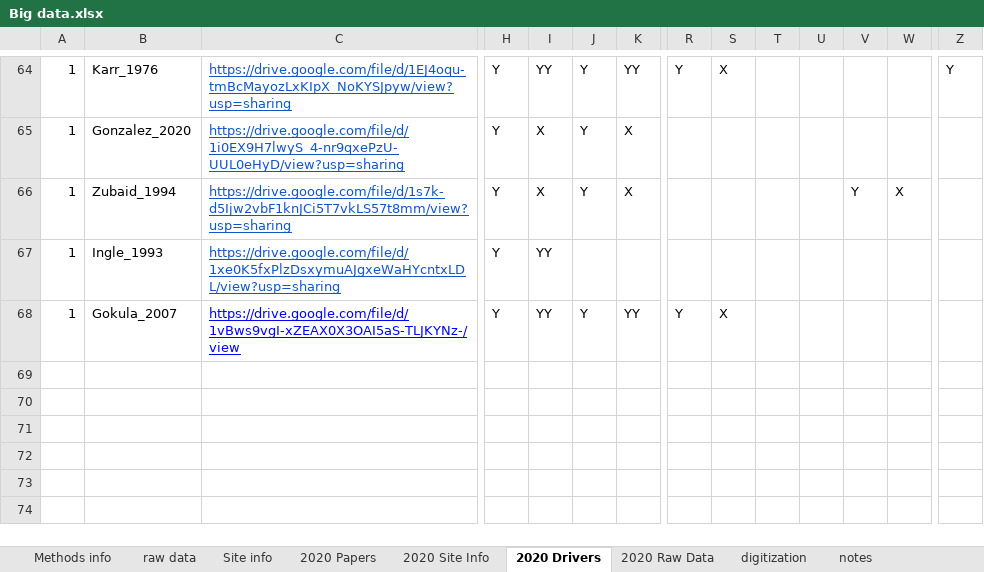
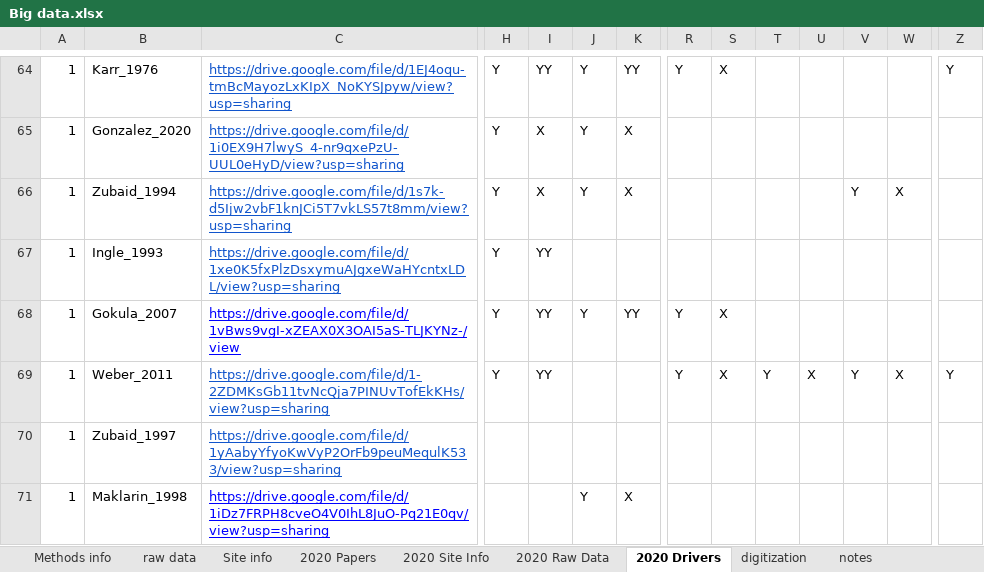
Before and after one commit to schefferslab/Vert-Strata-Meta, an Excel workbook: data/stripped_data/original/Big data.xlsx, sheet 2020 Drivers, drawn as a sheet; only a part is shown, gaps mark what is left out; values as stored, in another font and other column widths than the file's, no borders; charts and pictures not drawn; rows hold the shown columns only; the diff names each change by its address in the sheet, - before the commit and + after, or states it on an @@ line.

Commit message:
updated local version of big data from Google sheets

```diff
--- a/data/stripped_data/original/Big data.xlsx (sheet 2020 Drivers)
+++ b/data/stripped_data/original/Big data.xlsx (sheet 2020 Drivers)
@@ sheet tab order changed: Methods info | raw data | Site info | 2020 Papers | 2020 Site Info | 2020 Raw Data | 2020 Drivers | digitization | notes @@
+row 69: 1 | Weber_2011 | https://drive.google.com/file/d/1-2ZDMKsGb11tvNcQja7PINUvTofEkKHs/view?usp=sharing | Y | YY |  |  | Y | X | Y | X | Y | X | Y
+row 70: 1 | Zubaid_1997 | https://drive.google.com/file/d/1yAabyYfyoKwVyP2OrFb9peuMequlK533/view?usp=sharing
+row 71: 1 | Maklarin_1998 | https://drive.google.com/file/d/1iDz7FRPH8cveO4V0IhL8JuO-Pq21E0qv/view?usp=sharing |  |  | Y | X
```
Also changed, not shown: sheet 2020 Site Info, sheet 2020 Raw Data, sheet 2020 Papers, sheet notes.
